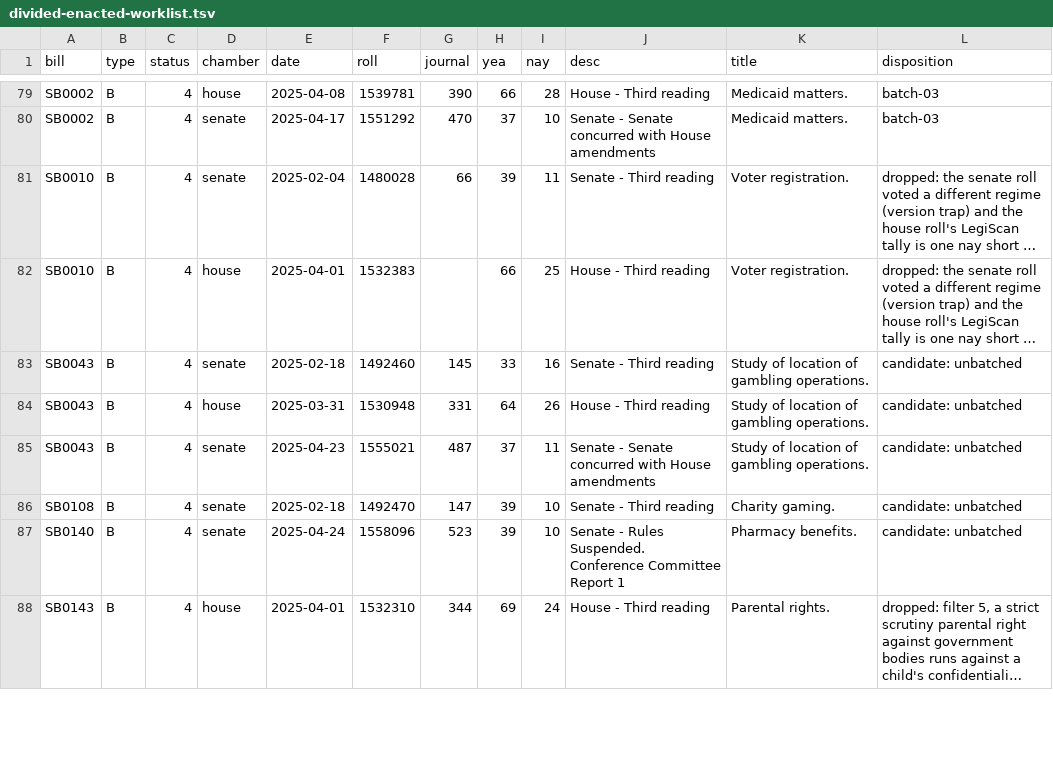
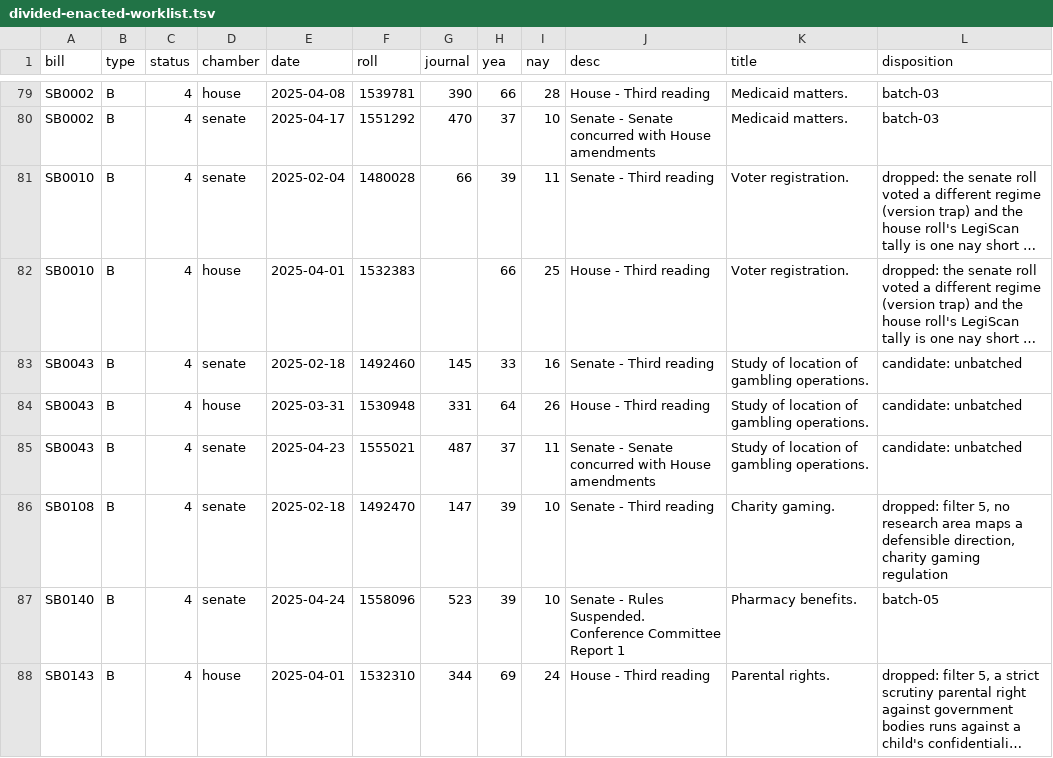
Before and after one commit to shu1513/voteapp, a TSV file: backend/evidence/rollcall/legiscan-in-2143/survey/divided-enacted-worklist.tsv, drawn as a sheet; only a part is shown, gaps mark what is left out; long unchanged cells end in …; the diff covers the shown part only; the diff names each change by its address in the sheet, - before the commit and + after, or states it on an @@ line.

```diff
--- a/backend/evidence/rollcall/legiscan-in-2143/survey/divided-enacted-worklist.tsv
+++ b/backend/evidence/rollcall/legiscan-in-2143/survey/divided-enacted-worklist.tsv
-L86 (disposition): candidate: unbatched
+L86 (disposition): dropped: filter 5, no research area maps a defensible direction, charity gaming regulation
-L87 (disposition): candidate: unbatched
+L87 (disposition): batch-05
```
Also changed, not shown: 17 edited cells elsewhere in this file, 12 other files.
